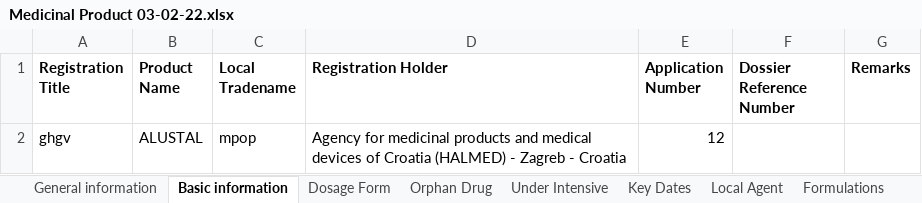
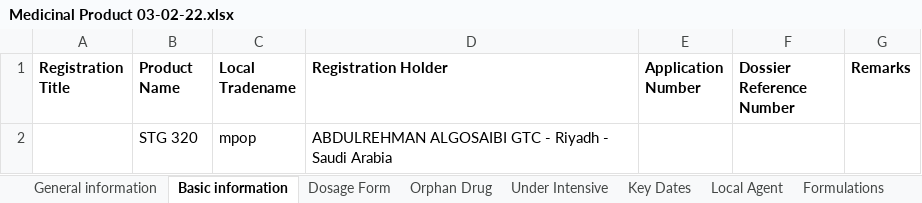
Before and after one commit to lfmcf/efrom, an Excel workbook: public/Medicinal Product 03-02-22.xlsx, sheet Basic information, drawn as a sheet; values as stored, in another font and other column widths than the file's, no borders; removed rows and columns are numbered as before the commit, all else as after; the diff names each change by its address in the sheet, - before the commit and + after, or states it on an @@ line.

```diff
--- a/public/Medicinal Product 03-02-22.xlsx (sheet Basic information)
+++ b/public/Medicinal Product 03-02-22.xlsx (sheet Basic information)
-row 2: ghgv | ALUSTAL | mpop | Agency for medicinal products and medical devices of Croatia (HALMED) - Zagreb - Croatia | 12
+row 2:  | STG 320 | mpop | ABDULREHMAN ALGOSAIBI GTC - Riyadh - Saudi Arabia
```
Also changed, not shown: sheet Packagings, sheet Dosage Form, sheet Status, sheet Key Dates, sheet Formulations, sheet Indications, 5 more sheets, 12 other files.
